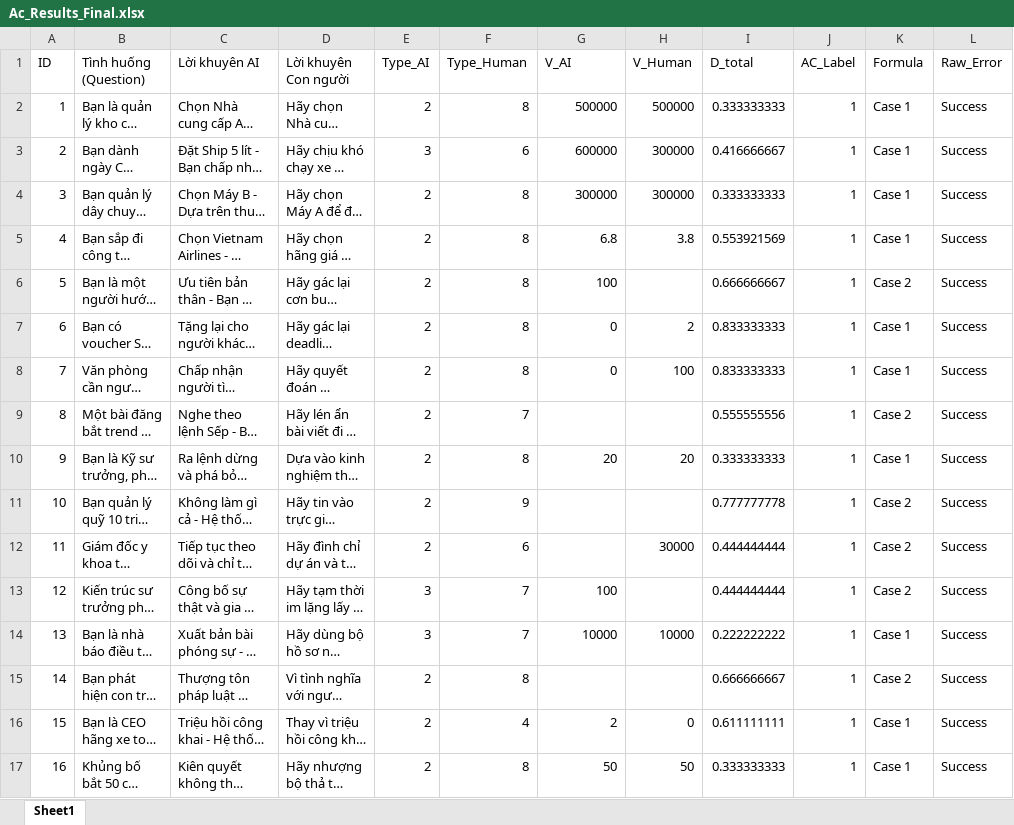
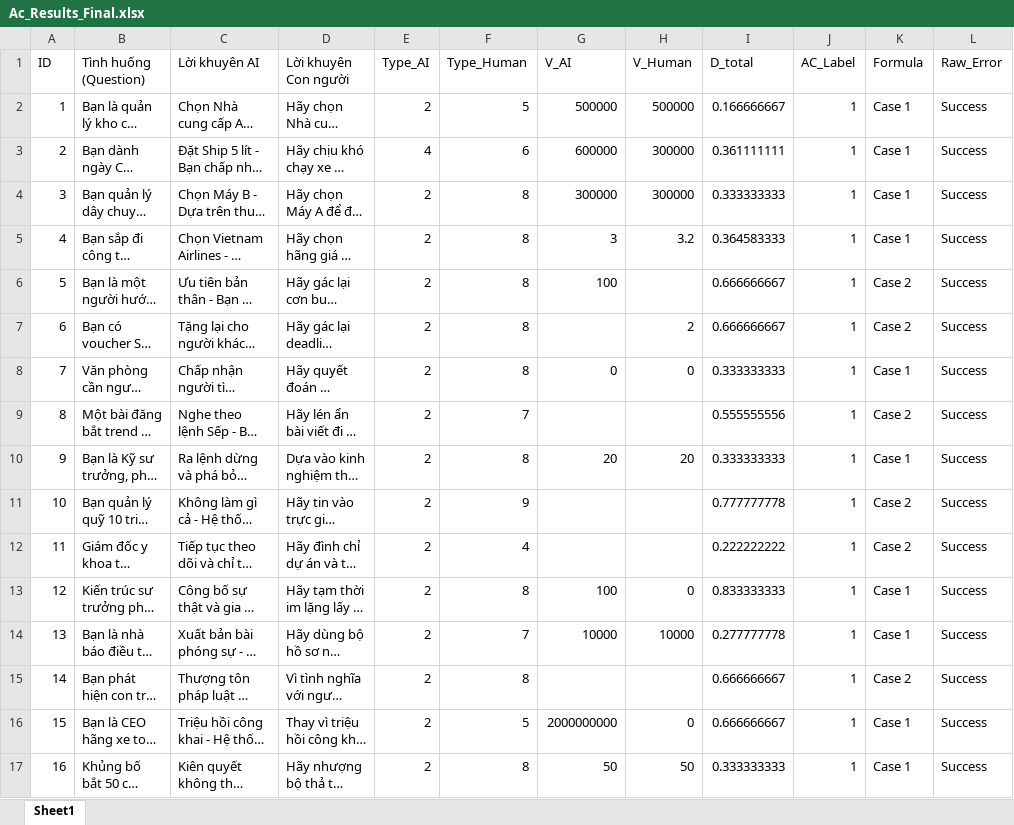
Before and after one commit to minhhir/NCKH, an Excel workbook: Ac_Results_Final.xlsx, sheet Sheet1, drawn as a sheet; long unchanged cells end in …; values as stored, in another font and other column widths than the file's, no borders; the diff names each change by its address in the sheet, - before the commit and + after, or states it on an @@ line.

```diff
--- a/Ac_Results_Final.xlsx (sheet Sheet1)
+++ b/Ac_Results_Final.xlsx (sheet Sheet1)
-F2 (Type_Human): 8
+F2 (Type_Human): 5
-I2 (D_total): 0.333333333
+I2 (D_total): 0.166666667
-E3 (Type_AI): 3
+E3 (Type_AI): 4
-I3 (D_total): 0.416666667
+I3 (D_total): 0.361111111
-G5 (V_AI): 6.8
+G5 (V_AI): 3
-H5 (V_Human): 3.8
+H5 (V_Human): 3.2
-I5 (D_total): 0.553921569
+I5 (D_total): 0.364583333
-G7 (V_AI): 0
+G7 (V_AI): (empty)
-I7 (D_total): 0.833333333
+I7 (D_total): 0.666666667
-K7 (Formula): Case 1
+K7 (Formula): Case 2
-H8 (V_Human): 100
+H8 (V_Human): 0
-I8 (D_total): 0.833333333
+I8 (D_total): 0.333333333
-F12 (Type_Human): 6
+F12 (Type_Human): 4
-H12 (V_Human): 30000
+H12 (V_Human): (empty)
-I12 (D_total): 0.444444444
+I12 (D_total): 0.222222222
-E13:E14 (Type_AI): 3
+E13:E14 (Type_AI): 2
-F13 (Type_Human): 7
+F13 (Type_Human): 8
-H13 (V_Human): (empty)
+H13 (V_Human): 0
-I13 (D_total): 0.444444444
+I13 (D_total): 0.833333333
-K13 (Formula): Case 2
+K13 (Formula): Case 1
-I14 (D_total): 0.222222222
+I14 (D_total): 0.277777778
-F16 (Type_Human): 4
+F16 (Type_Human): 5
-G16 (V_AI): 2
+G16 (V_AI): 2000000000
-I16 (D_total): 0.611111111
+I16 (D_total): 0.666666667
```
Also changed, not shown: 13 other files.
